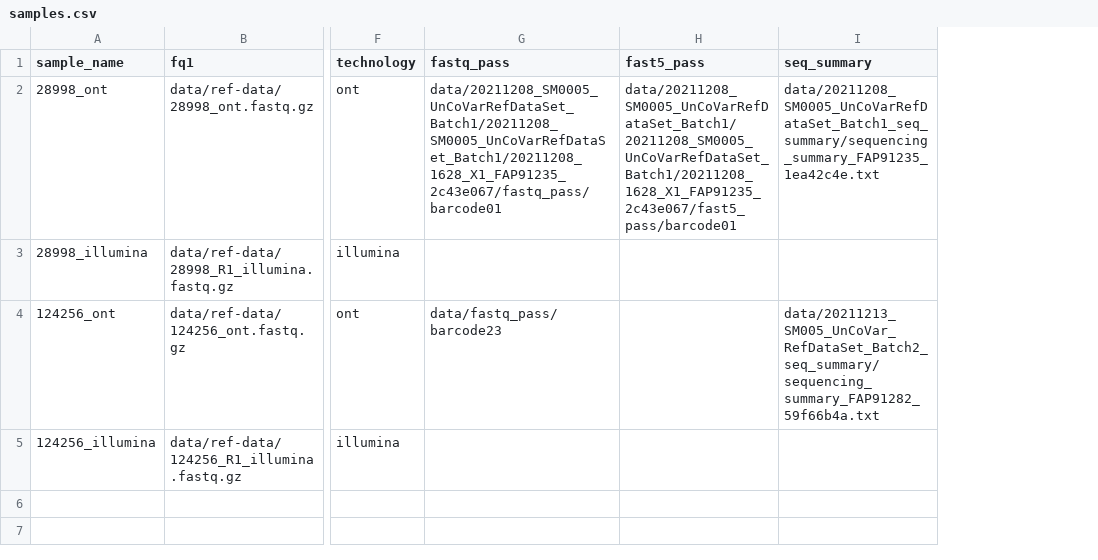
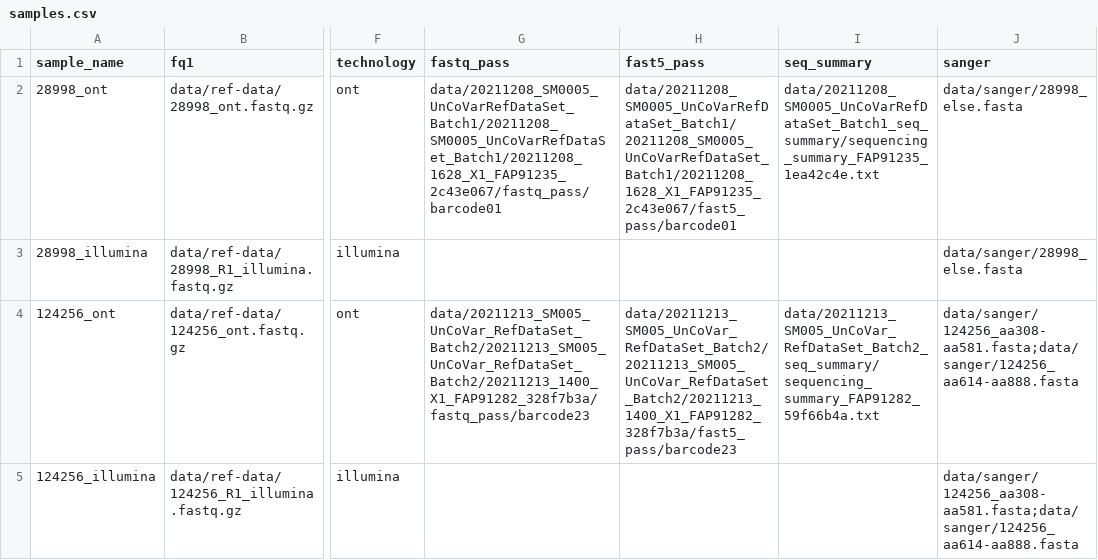
Before and after one commit to IKIM-Essen/uncovar, a CSV file: config/pep/samples.csv, drawn as a sheet; only a part is shown, gaps mark what is left out; the diff names each change by its address in the sheet, - before the commit and + after, or states it on an @@ line.

Commit message:
update sample sheet

```diff
--- a/config/pep/samples.csv
+++ b/config/pep/samples.csv
+column J (sanger), rows 2-5: data/sanger/28998_else.fasta | data/sanger/28998_else.fasta | data/sanger/124256_aa308-aa581.fasta;data/sanger/124256_aa614-aa888.fasta | data/sanger/124256_aa308-aa581.fasta;data/sanger/124256_aa614-aa888.fasta
-G4 (fastq_pass): data/fastq_pass/barcode23
+G4 (fastq_pass): data/20211213_SM005_UnCoVar_RefDataSet_Batch2/20211213_SM005_UnCoVar_RefDataSet_Batch2/20211213_1400_X1_FAP91282_328f7b3a/fastq_pass/barcode23
-H4 (fast5_pass): (empty)
+H4 (fast5_pass): data/20211213_SM005_UnCoVar_RefDataSet_Batch2/20211213_SM005_UnCoVar_RefDataSet_Batch2/20211213_1400_X1_FAP91282_328f7b3a/fast5_pass/barcode23
```
